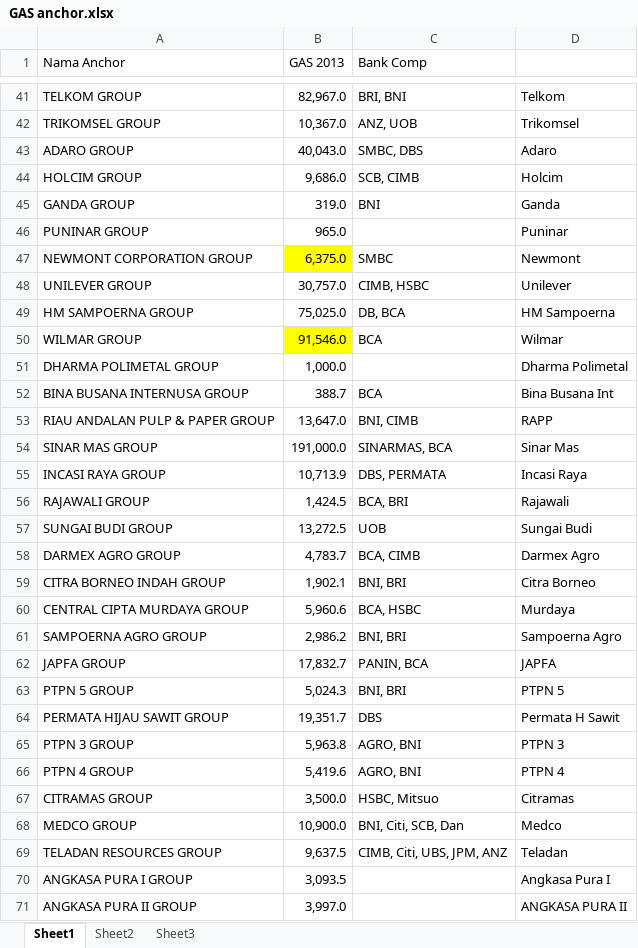
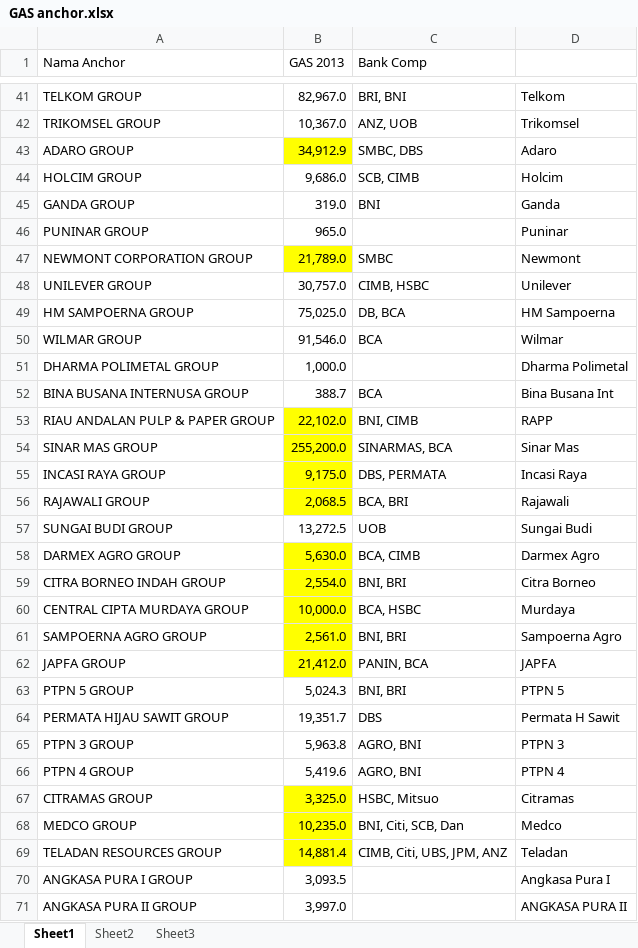
Before and after one commit to tezzalr/dashboard, an Excel workbook: assets/datadashboard/GAS anchor.xlsx, sheet Sheet1, drawn as a sheet; only a part is shown, gaps mark what is left out; values as stored, in another font and other column widths than the file's, no borders; the diff covers the shown part only; the diff names each change by its address in the sheet, - before the commit and + after, or states it on an @@ line.

```diff
--- a/assets/datadashboard/GAS anchor.xlsx (sheet Sheet1)
+++ b/assets/datadashboard/GAS anchor.xlsx (sheet Sheet1)
-B43 (GAS 2013): 40,043.0
+B43 (GAS 2013): 34,912.9
-B43 fill: none
+B43 fill: #FFFF00
-B47 (GAS 2013): 6,375.0
+B47 (GAS 2013): 21,789.0
-B50 fill: #FFFF00
+B50 fill: none
-B53 (GAS 2013): 13,647.0
+B53 (GAS 2013): 22,102.0
-B53:B56 fill: none
+B53:B56 fill: #FFFF00
-B54 (GAS 2013): 191,000.0
+B54 (GAS 2013): 255,200.0
-B55 (GAS 2013): 10,713.9
+B55 (GAS 2013): 9,175.0
-B56 (GAS 2013): 1,424.5
+B56 (GAS 2013): 2,068.5
-B58 (GAS 2013): 4,783.7
+B58 (GAS 2013): 5,630.0
-B58:B62 fill: none
+B58:B62 fill: #FFFF00
-B59 (GAS 2013): 1,902.1
+B59 (GAS 2013): 2,554.0
-B60 (GAS 2013): 5,960.6
+B60 (GAS 2013): 10,000.0
-B61 (GAS 2013): 2,986.2
+B61 (GAS 2013): 2,561.0
-B62 (GAS 2013): 17,832.7
+B62 (GAS 2013): 21,412.0
-B67 (GAS 2013): 3,500.0
+B67 (GAS 2013): 3,325.0
-B67:B69 fill: none
+B67:B69 fill: #FFFF00
-B68 (GAS 2013): 10,900.0
+B68 (GAS 2013): 10,235.0
-B69 (GAS 2013): 9,637.5
+B69 (GAS 2013): 14,881.4
```
Also changed, not shown: 35 edited cells and cell formats elsewhere in this sheet, assets/datadashboard/wallet_size/wallet_size_2014.xlsx, 1 other file.
